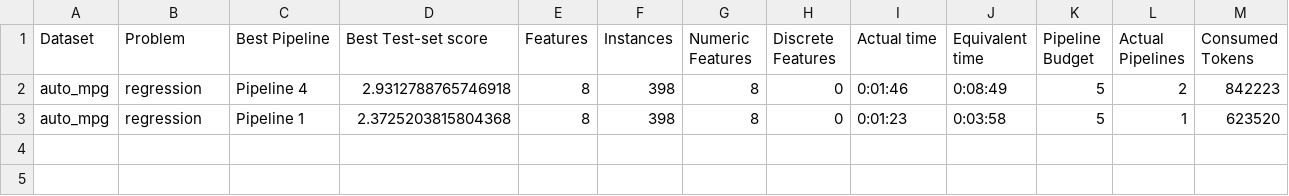
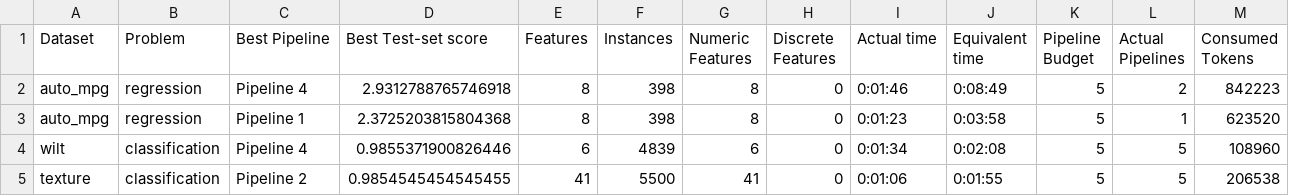
Before and after one commit to Mala1180/age-ml, a CSV file: experiments/results/results.csv, drawn as a sheet; only a part is shown; rows hold the shown columns only; the diff names each change by its address in the sheet, - before the commit and + after, or states it on an @@ line.

```diff
--- a/experiments/results/results.csv
+++ b/experiments/results/results.csv
+row 4: wilt | classification | Pipeline 4 | 0.9855371900826446 | 6 | 4839 | 6 | 0 | 0:01:34 | 0:02:08 | 5 | 5 | 108960
+row 5: texture | classification | Pipeline 2 | 0.9854545454545455 | 41 | 5500 | 41 | 0 | 0:01:06 | 0:01:55 | 5 | 5 | 206538
```
Also changed, not shown: 4 other files.
